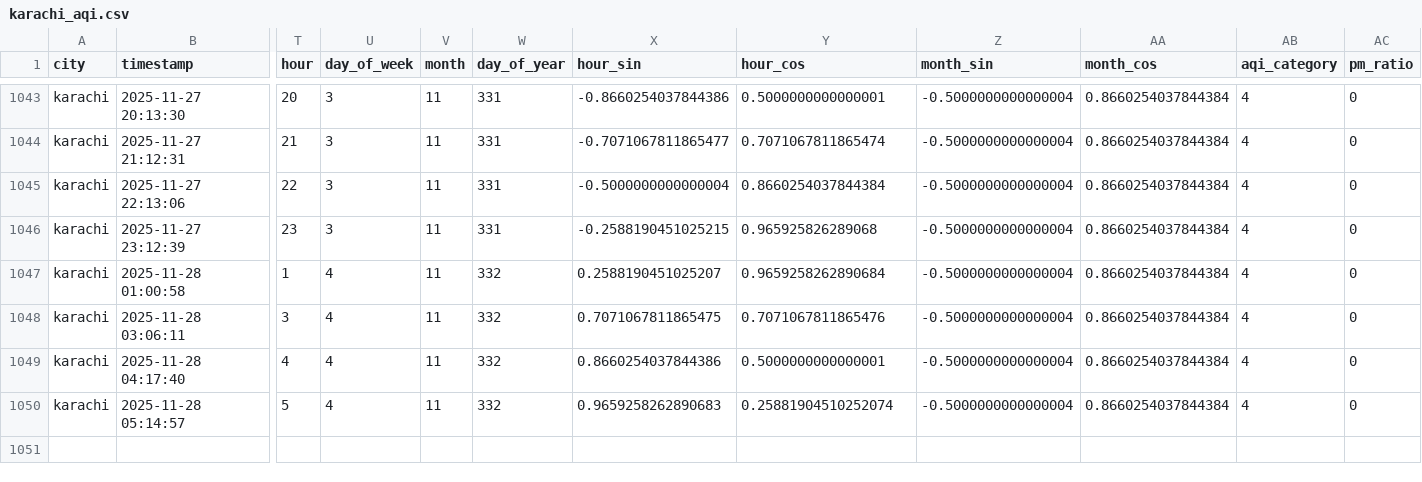
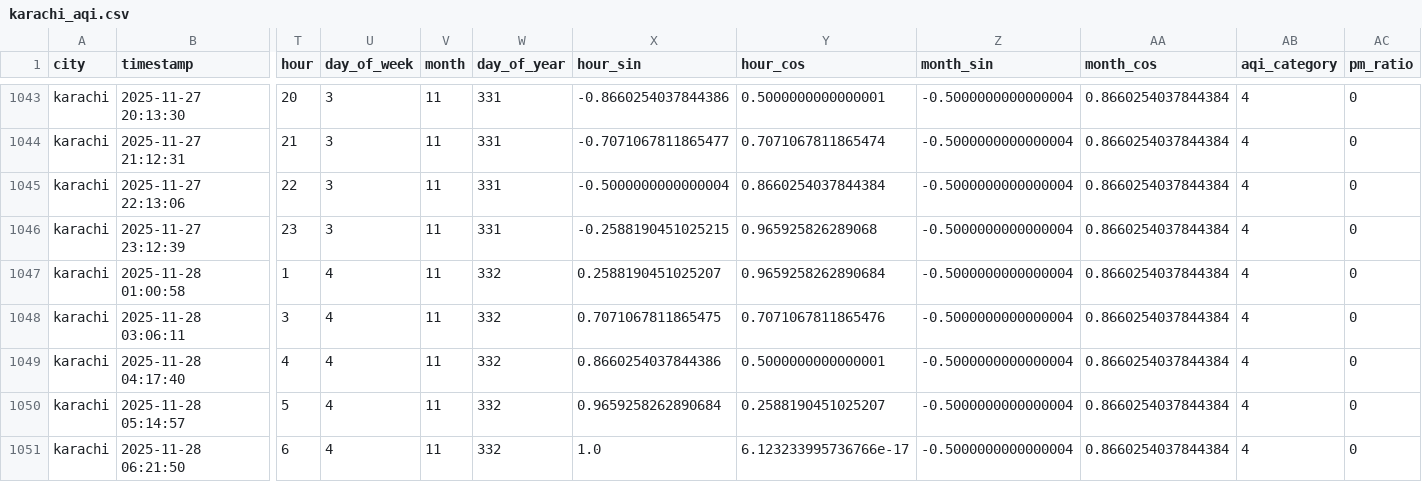
Before and after one commit to Kumkum-Wadhwani/aqi-karachi-predictor, a CSV file: feature_store/features/karachi_aqi.csv, drawn as a sheet; only a part is shown, gaps mark what is left out; rows hold the shown columns only; the diff names each change by its address in the sheet, - before the commit and + after, or states it on an @@ line.

```diff
--- a/feature_store/features/karachi_aqi.csv
+++ b/feature_store/features/karachi_aqi.csv
-X1050 (hour_sin): 0.9659258262890683
+X1050 (hour_sin): 0.9659258262890684
-Y1050 (hour_cos): 0.25881904510252074
+Y1050 (hour_cos): 0.2588190451025207
+row 1051: karachi | 2025-11-28 06:21:50 | 6 | 4 | 11 | 332 | 1.0 | 6.123233995736766e-17 | -0.5000000000000004 | 0.8660254037844384 | 4 | 0
```
